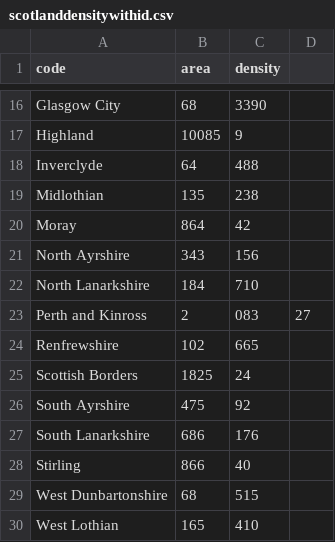
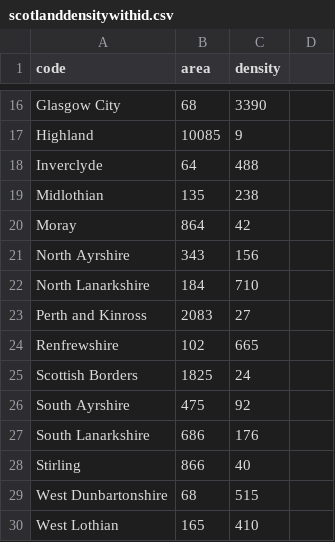
Before and after one commit to squirrel-star/squirrel-star.github.io, a CSV file: scotlanddensitywithid.csv, drawn as a sheet; only a part is shown, gaps mark what is left out.

Commit message:
Update scotlanddensitywithid.csv

```diff
--- a/scotlanddensitywithid.csv
+++ b/scotlanddensitywithid.csv
@@ -22,3 +22,3 @@ North Ayrshire,343,156
 North Lanarkshire,184,710
-Perth and Kinross,2,083,27
+Perth and Kinross,2083,27
 Renfrewshire,102,665
```
